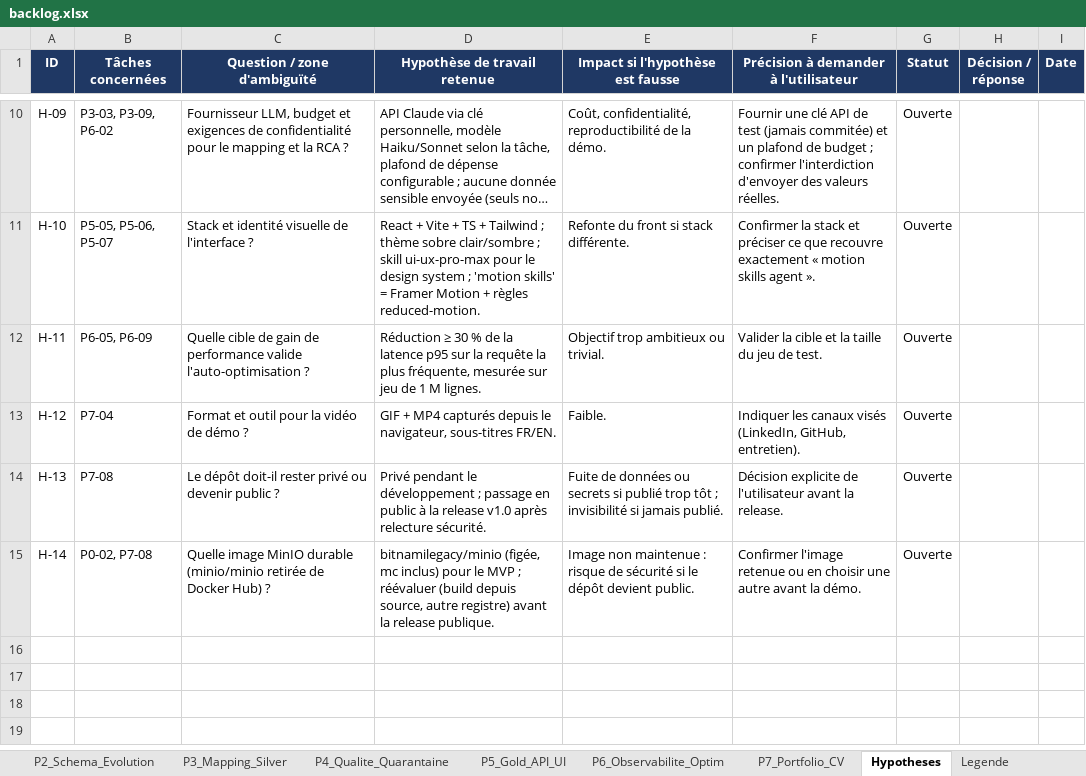
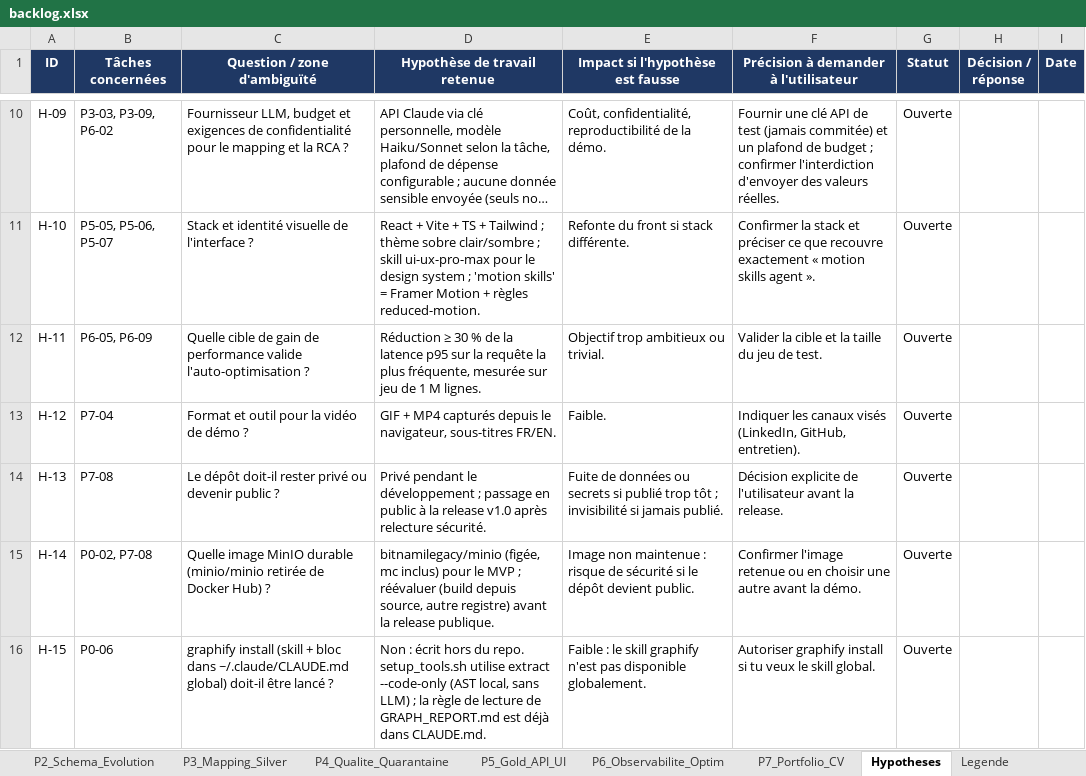
Before and after one commit to hajar-hamid-coder/adaptive-data-platform, an Excel workbook: backlog/backlog.xlsx, sheet Hypotheses, drawn as a sheet; only a part is shown, gaps mark what is left out; long unchanged cells end in …; values as stored, in another font and other column widths than the file's, no borders; conditional formats not drawn; the diff names each change by its address in the sheet, - before the commit and + after, or states it on an @@ line.

```diff
--- a/backlog/backlog.xlsx (sheet Hypotheses)
+++ b/backlog/backlog.xlsx (sheet Hypotheses)
+row 16: H-15 | P0-06 | graphify install (skill + bloc dans ~/.claude/CLAUDE.md global) doit-il être lancé ? | Non : écrit hors du repo. setup_tools.sh utilise extract --code-only (AST local, sans LLM) ; la règle de lecture de GRAPH_REPORT.md est déjà dans CLAUDE.md. | Faible : le skill graphify n'est pas disponible globalement. | Autoriser graphify install si tu veux le skill global. | Ouverte
```
Also changed, not shown: sheet P0_Fondations, 9 other files.
